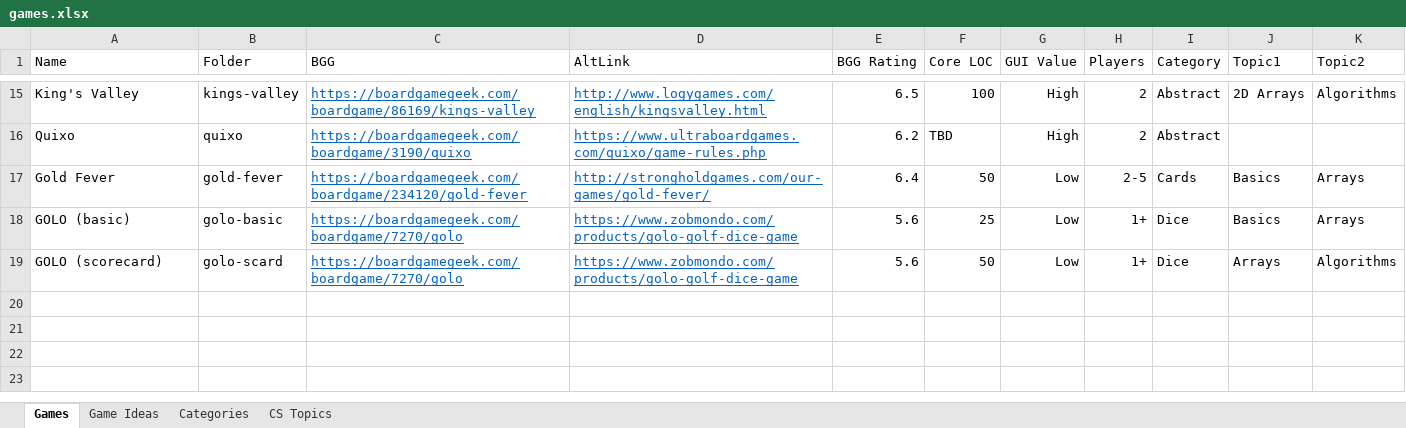
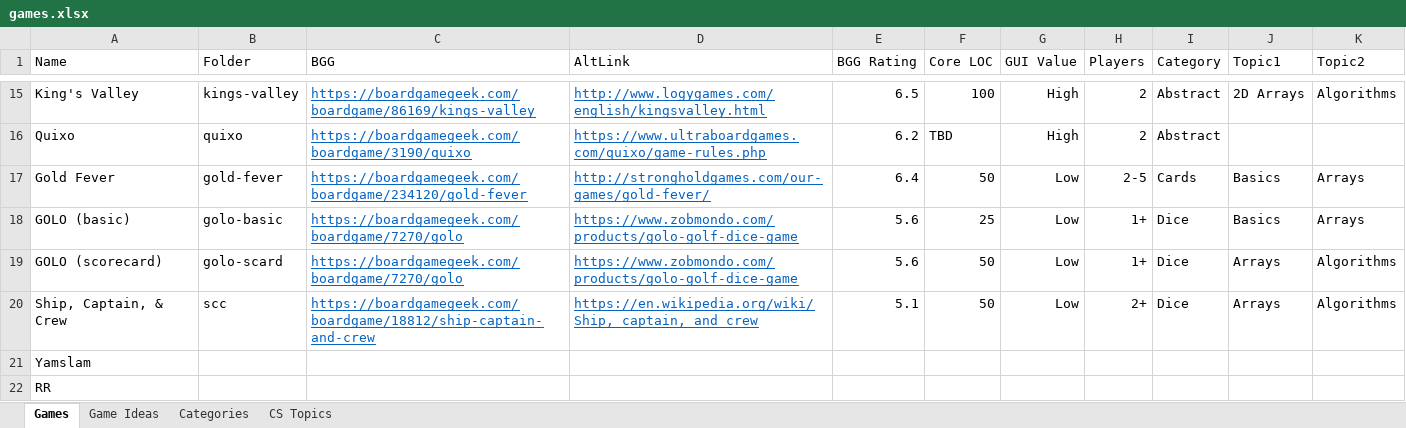
Before and after one commit to rg-software/board-games, an Excel workbook: games.xlsx, sheet Games, drawn as a sheet; only a part is shown, gaps mark what is left out; values as stored, in another font and other column widths than the file's, no borders; table styles not drawn; the diff names each change by its address in the sheet, - before the commit and + after, or states it on an @@ line.

Commit message:
Ship, Captain, & Crew

```diff
--- a/games.xlsx (sheet Games)
+++ b/games.xlsx (sheet Games)
+row 20: Ship, Captain, & Crew | scc | https://boardgamegeek.com/boardgame/18812/ship-captain-and-crew | https://en.wikipedia.org/wiki/Ship,_captain,_and_crew | 5.1 | 50 | Low | 2+ | Dice | Arrays | Algorithms
+row 21: Yamslam
+row 22: RR
```
Also changed, not shown: 9 other files.
